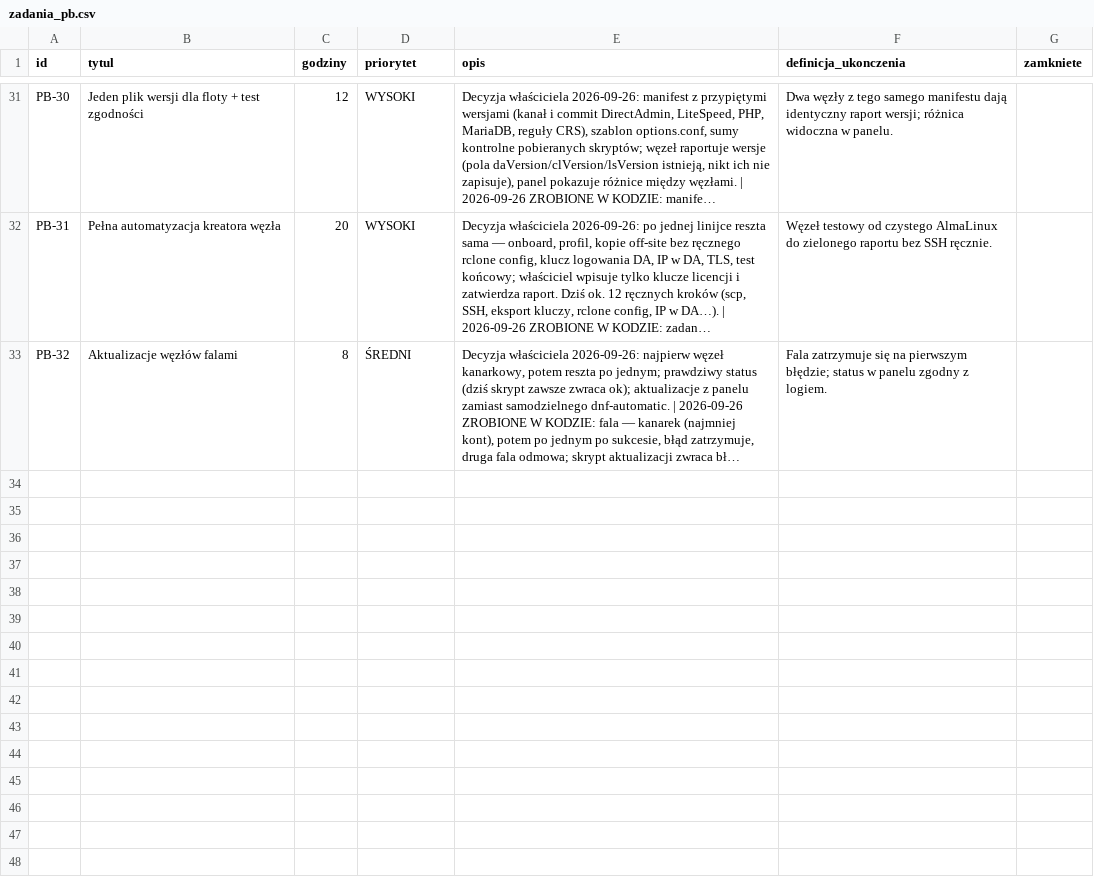
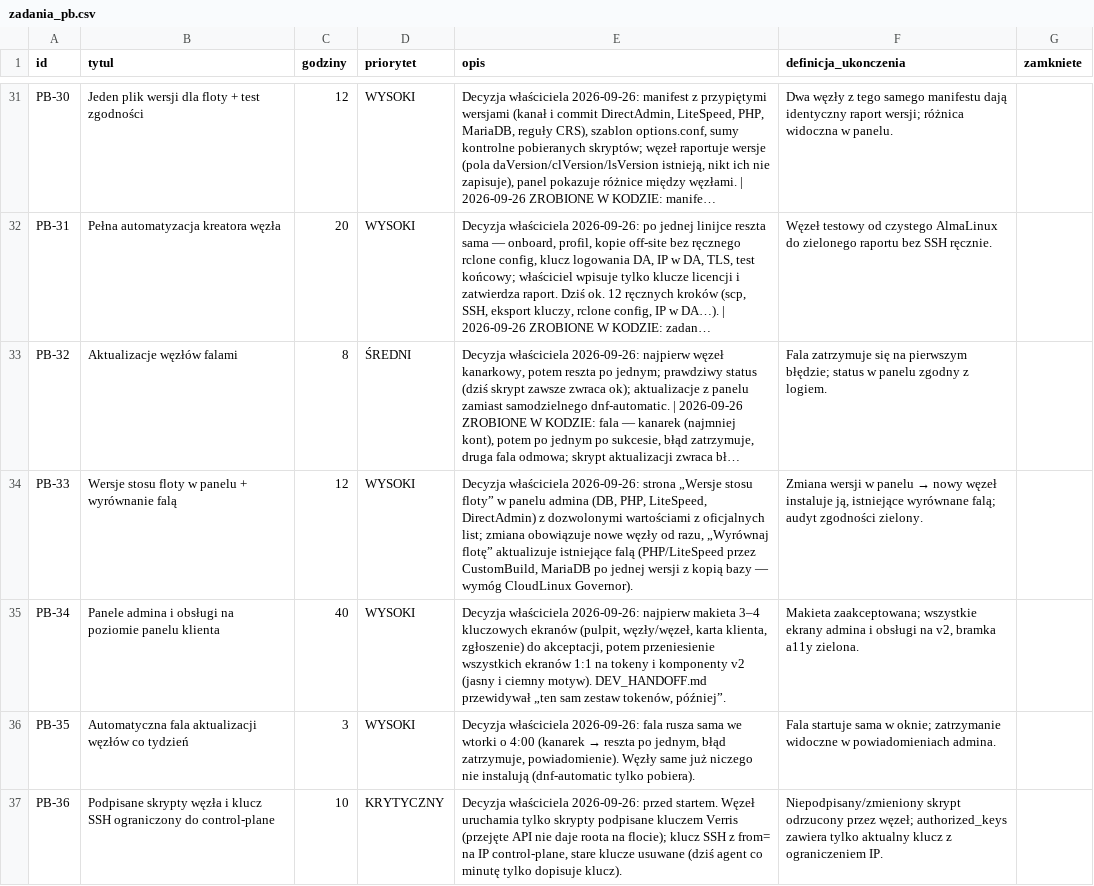
Before and after one commit to dominik-hvln/verris, a CSV file: audyt/dane/zadania_pb.csv, drawn as a sheet; only a part is shown, gaps mark what is left out; long unchanged cells end in …; the diff names each change by its address in the sheet, - before the commit and + after, or states it on an @@ line.

```diff
--- a/audyt/dane/zadania_pb.csv
+++ b/audyt/dane/zadania_pb.csv
+row 34: PB-33 | Wersje stosu floty w panelu + wyrównanie falą | 12 | WYSOKI | Decyzja właściciela 2026-09-26: strona „Wersje stosu floty” w panelu admina (DB, PHP, LiteSpeed, DirectAdmin) z dozwolonymi wartościami z oficjalnych list; zmiana obowiązuje nowe węzły od razu, „Wyrównaj flotę” aktualizuje istniejące falą (PHP/LiteSpeed przez CustomBuild, MariaDB po jednej wersji z kopią bazy — wymóg CloudLinux Governor). | Zmiana wersji w panelu → nowy węzeł instaluje ją, istniejące wyrównane falą; audyt zgodności zielony.
+row 35: PB-34 | Panele admina i obsługi na poziomie panelu klienta | 40 | WYSOKI | Decyzja właściciela 2026-09-26: najpierw makieta 3–4 kluczowych ekranów (pulpit, węzły/węzeł, karta klienta, zgłoszenie) do akceptacji, potem przeniesienie wszystkich ekranów 1:1 na tokeny i komponenty v2 (jasny i ciemny motyw). DEV_HANDOFF.md przewidywał „ten sam zestaw tokenów, później”. | Makieta zaakceptowana; wszystkie ekrany admina i obsługi na v2, bramka a11y zielona.
+row 36: PB-35 | Automatyczna fala aktualizacji węzłów co tydzień | 3 | WYSOKI | Decyzja właściciela 2026-09-26: fala rusza sama we wtorki o 4:00 (kanarek → reszta po jednym, błąd zatrzymuje, powiadomienie). Węzły same już niczego nie instalują (dnf-automatic tylko pobiera). | Fala startuje sama w oknie; zatrzymanie widoczne w powiadomieniach admina.
+row 37: PB-36 | Podpisane skrypty węzła i klucz SSH ograniczony do control-plane | 10 | KRYTYCZNY | Decyzja właściciela 2026-09-26: przed startem. Węzeł uruchamia tylko skrypty podpisane kluczem Verris (przejęte API nie daje roota na flocie); klucz SSH z from= na IP control-plane, stare klucze usuwane (dziś agent co minutę tylko dopisuje klucz). | Niepodpisany/zmieniony skrypt odrzucony przez węzeł; authorized_keys zawiera tylko aktualny klucz z ograniczeniem IP.
```
Also changed, not shown: audyt/dane/bez_wezla.csv, audyt/dane/sprinty.csv.
